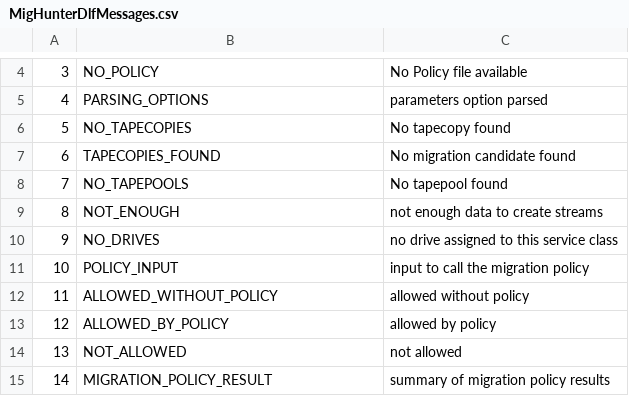
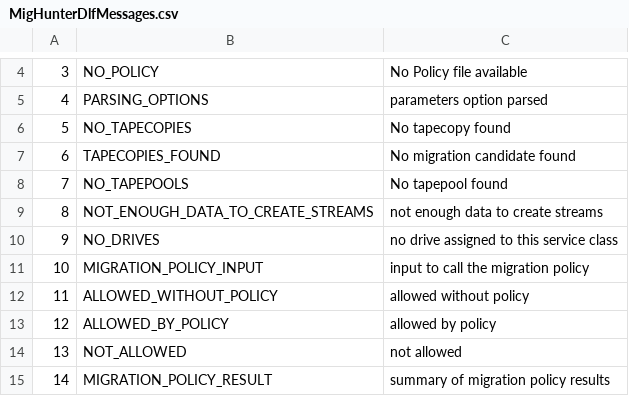
Before and after one commit to cern-cta/CTA, a CSV file: castor/tape/mighunter/MigHunterDlfMessages.csv, drawn as a sheet; only a part is shown, gaps mark what is left out.

Commit message:
Reduced the number of SYSTEM-level migration-hunter logs to one per second per service class assuming the migration hunter thread is active every second.

```diff
--- a/castor/tape/mighunter/MigHunterDlfMessages.csv
+++ b/castor/tape/mighunter/MigHunterDlfMessages.csv
@@ -8,5 +8,5 @@
 7,NO_TAPEPOOLS,"No tapepool found"
-8,NOT_ENOUGH,"not enough data to create streams"
+8,NOT_ENOUGH_DATA_TO_CREATE_STREAMS,"not enough data to create streams"
 9,NO_DRIVES,"no drive assigned to this service class"
-10,POLICY_INPUT,"input to call the migration policy"
+10,MIGRATION_POLICY_INPUT,"input to call the migration policy"
 11,ALLOWED_WITHOUT_POLICY,"allowed without policy"
```
Also changed, not shown: 3 other files.
